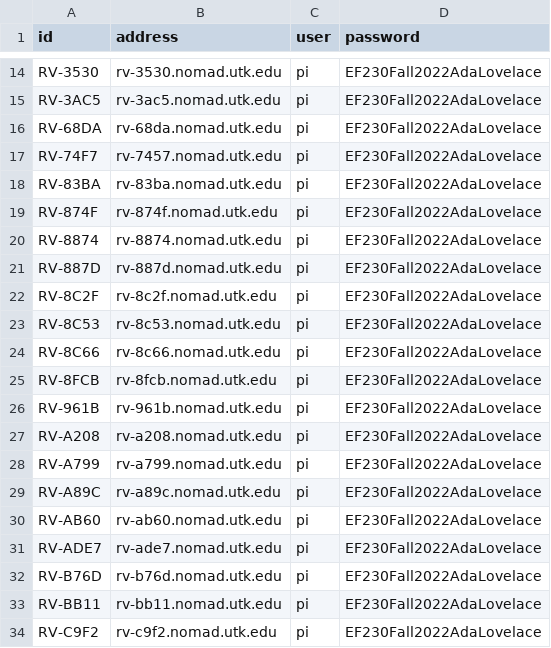
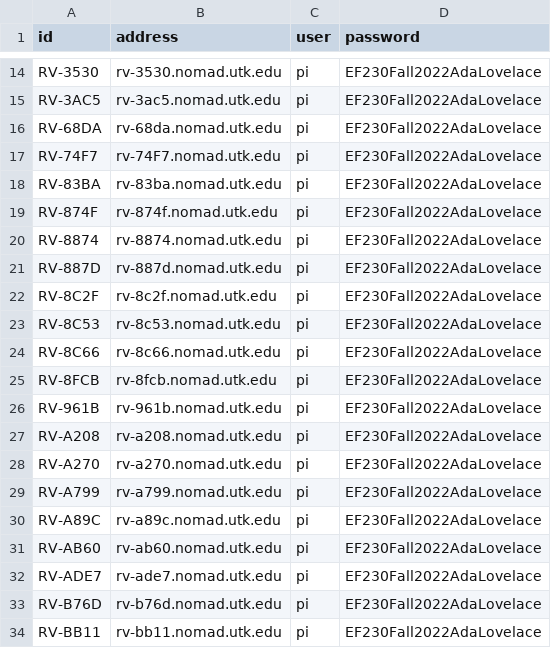
Before and after one commit to JoshFagan/sphero_toolbox, a CSV file: bot_credentials.csv, drawn as a sheet; only a part is shown, gaps mark what is left out; the shorter side is filled out with more unchanged rows.

Commit message:
Corrects bot IDs

```diff
--- a/bot_credentials.csv
+++ b/bot_credentials.csv
@@ -16,3 +16,3 @@ RV-3AC5,rv-3ac5.nomad.utk.edu,pi,EF230Fall2022AdaLovelace
 RV-68DA,rv-68da.nomad.utk.edu,pi,EF230Fall2022AdaLovelace
-RV-74F7,rv-7457.nomad.utk.edu,pi,EF230Fall2022AdaLovelace
+RV-74F7,rv-74F7.nomad.utk.edu,pi,EF230Fall2022AdaLovelace
 RV-83BA,rv-83ba.nomad.utk.edu,pi,EF230Fall2022AdaLovelace
@@ -27,2 +27,3 @@ RV-961B,rv-961b.nomad.utk.edu,pi,EF230Fall2022AdaLovelace
 RV-A208,rv-a208.nomad.utk.edu,pi,EF230Fall2022AdaLovelace
+RV-A270,rv-a270.nomad.utk.edu,pi,EF230Fall2022AdaLovelace
 RV-A799,rv-a799.nomad.utk.edu,pi,EF230Fall2022AdaLovelace
```
